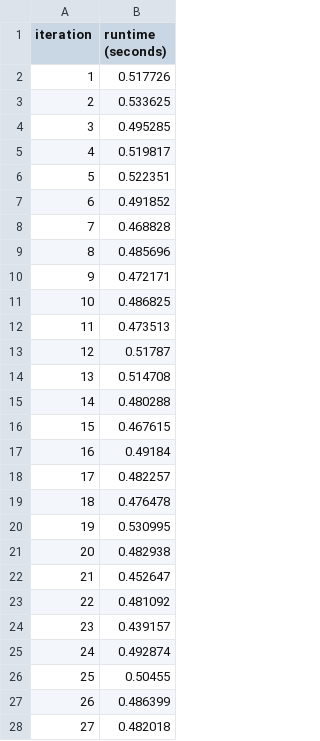
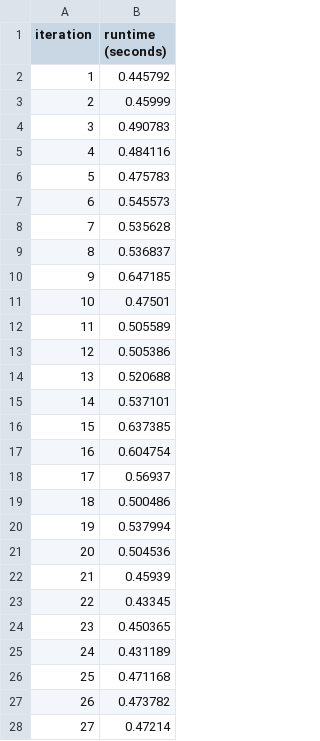
Before and after one commit to rahulvikram/RunMetrics-Visualizer, a CSV file: runtimes.csv, drawn as a sheet; only a part is shown; the diff covers the shown part only.

```diff
--- a/runtimes.csv
+++ b/runtimes.csv
@@ -1,28 +1,28 @@
 iteration,runtime (seconds)
-1,0.517726
-2,0.533625
-3,0.495285
-4,0.519817
-5,0.522351
-6,0.491852
-7,0.468828
-8,0.485696
-9,0.472171
-10,0.486825
-11,0.473513
-12,0.51787
-13,0.514708
-14,0.480288
-15,0.467615
-16,0.49184
-17,0.482257
-18,0.476478
-19,0.530995
-20,0.482938
-21,0.452647
-22,0.481092
-23,0.439157
-24,0.492874
-25,0.50455
-26,0.486399
-27,0.482018
+1,0.445792
+2,0.45999
+3,0.490783
+4,0.484116
+5,0.475783
+6,0.545573
+7,0.535628
+8,0.536837
+9,0.647185
+10,0.47501
+11,0.505589
+12,0.505386
+13,0.520688
+14,0.537101
+15,0.637385
+16,0.604754
+17,0.56937
+18,0.500486
+19,0.537994
+20,0.504536
+21,0.45939
+22,0.43345
+23,0.450365
+24,0.431189
+25,0.471168
+26,0.473782
+27,0.47214
```
Also changed, not shown: 73 edited cells elsewhere in this file, 1 other file.
